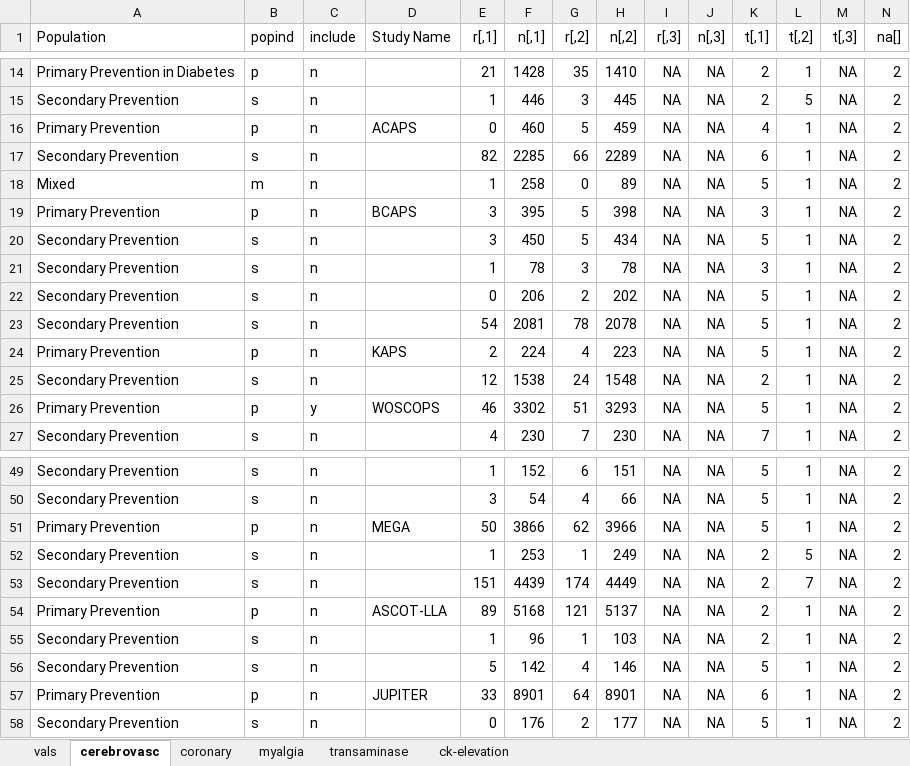
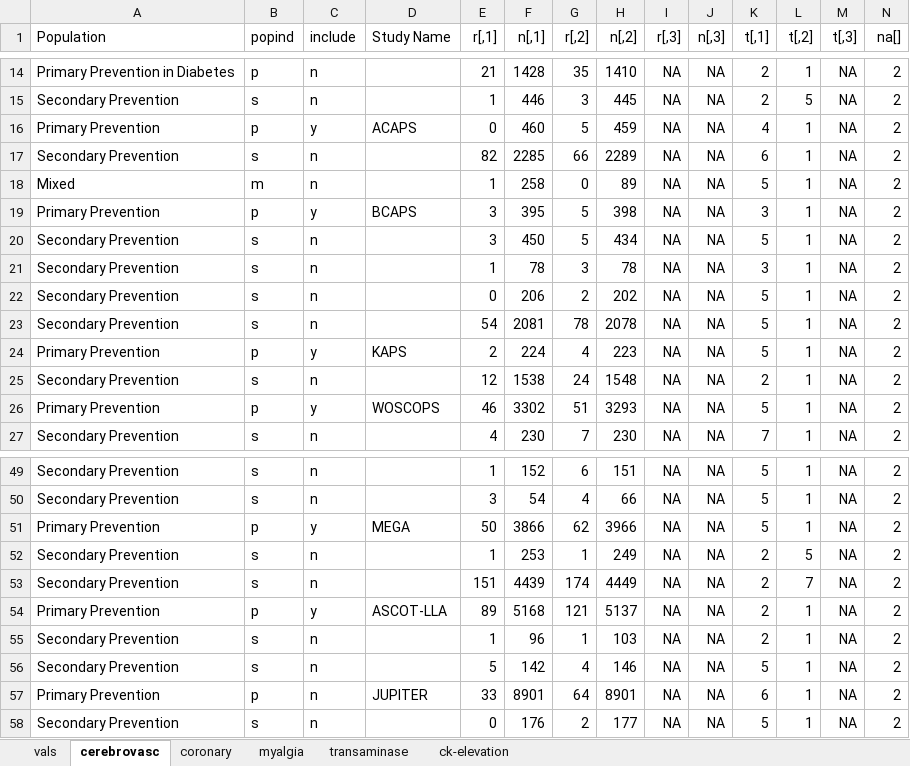
Before and after one commit to tommite/pub-statins-br, an Excel workbook: data/studies-with-filtering-info.xlsx, sheet cerebrovasc, drawn as a sheet; only a part is shown, gaps mark what is left out; values as stored, in another font and other column widths than the file's, no borders; the diff names each change by its address in the sheet, - before the commit and + after, or states it on an @@ line.

```diff
--- a/data/studies-with-filtering-info.xlsx (sheet cerebrovasc)
+++ b/data/studies-with-filtering-info.xlsx (sheet cerebrovasc)
-C16 (include): n
+C16 (include): y
-C19 (include): n
+C19 (include): y
-C24 (include): n
+C24 (include): y
-C51 (include): n
+C51 (include): y
-C54 (include): n
+C54 (include): y
```
Also changed, not shown: sheet coronary, sheet ck-elevation, sheet transaminase, sheet myalgia, 1 other file.
